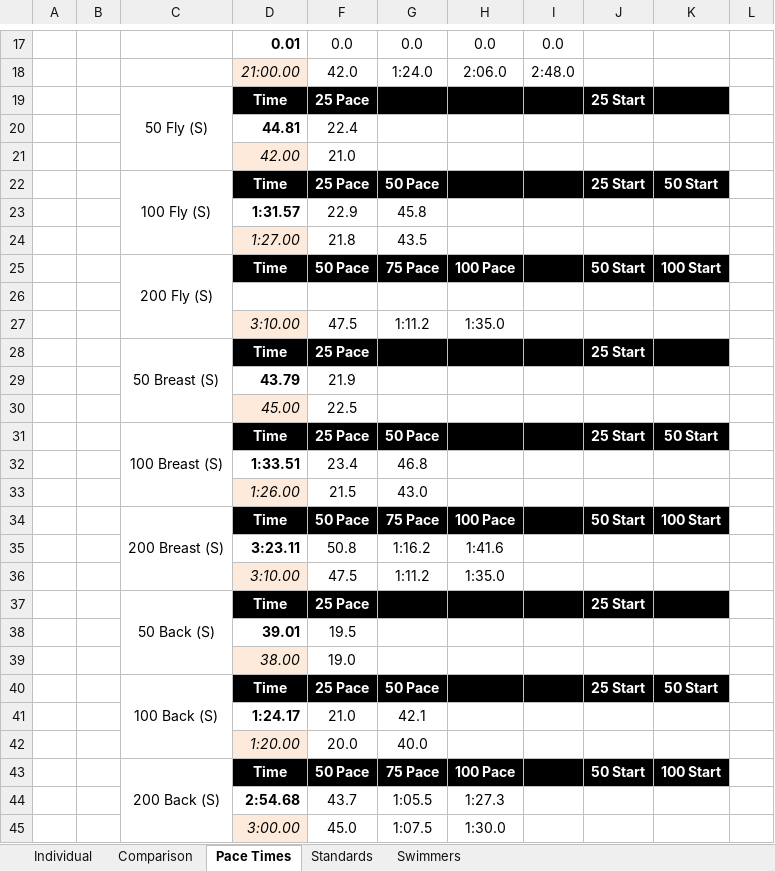
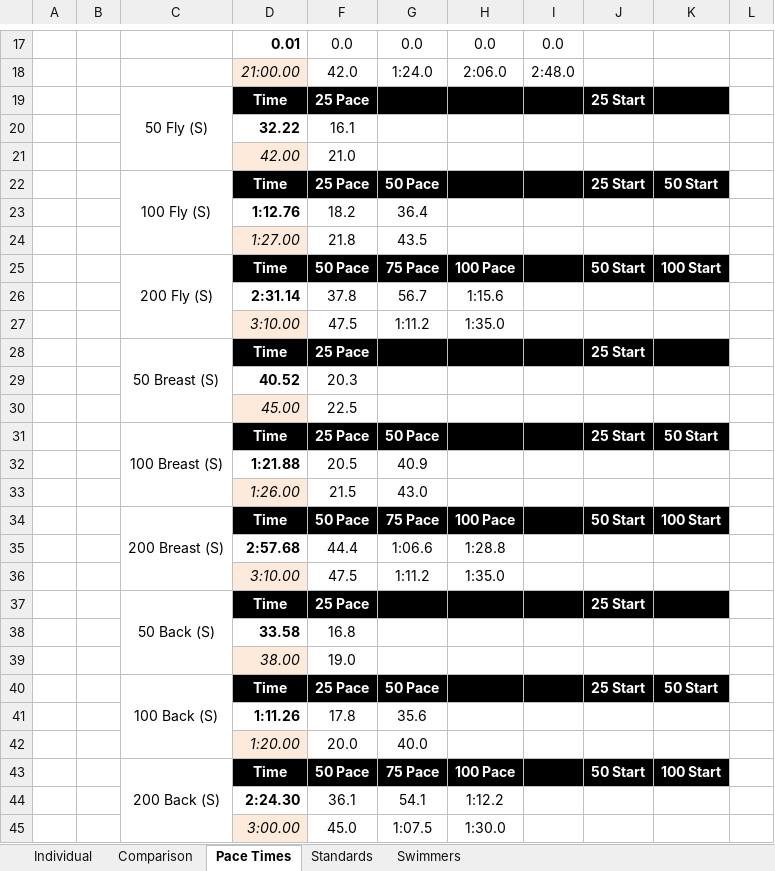
Before and after one commit to Subject2Risk/swim-report, an Excel workbook: swim-calculator.xlsm, sheet Pace Times, drawn as a sheet; only a part is shown, gaps mark what is left out; values as stored, in another font and other column widths than the file's, no borders; conditional formats not drawn; removed rows and columns are numbered as before the commit, all else as after; the diff covers the shown part only; the diff names each change by its address in the sheet, - before the commit and + after, or states it on an @@ line.

```diff
--- a/swim-calculator.xlsm (sheet Pace Times)
+++ b/swim-calculator.xlsm (sheet Pace Times)
-row 20:  |  |  | 44.81 | 22.4
+row 20:  |  |  | 32.22 | 16.1
-row 23:  |  |  | 1:31.57 | 22.9 | 45.8
+row 23:  |  |  | 1:12.76 | 18.2 | 36.4
-row 26: (empty)
+row 26:  |  |  | 2:31.14 | 37.8 | 56.7 | 1:15.6
-row 29:  |  |  | 43.79 | 21.9
+row 29:  |  |  | 40.52 | 20.3
-row 32:  |  |  | 1:33.51 | 23.4 | 46.8
+row 32:  |  |  | 1:21.88 | 20.5 | 40.9
-row 35:  |  |  | 3:23.11 | 50.8 | 1:16.2 | 1:41.6
+row 35:  |  |  | 2:57.68 | 44.4 | 1:06.6 | 1:28.8
-row 38:  |  |  | 39.01 | 19.5
+row 38:  |  |  | 33.58 | 16.8
-row 41:  |  |  | 1:24.17 | 21.0 | 42.1
+row 41:  |  |  | 1:11.26 | 17.8 | 35.6
-row 44:  |  |  | 2:54.68 | 43.7 | 1:05.5 | 1:27.3
+row 44:  |  |  | 2:24.30 | 36.1 | 54.1 | 1:12.2
```
Also changed, not shown: 5 added rows, 5 removed rows and 1 edited cell elsewhere in this sheet, sheet Comparison, sheet Swimmers, sheet Individual, sheet Standards, formulas that keep their value, hidden cells.
